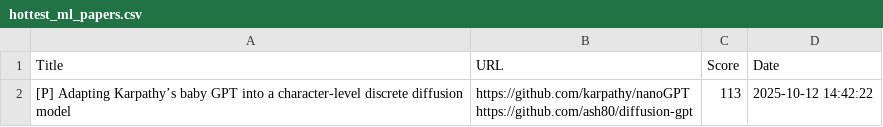
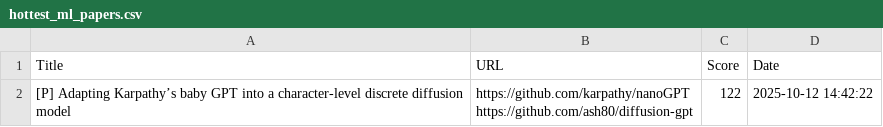
Before and after one commit to alishobeiri/Popular-ML-Projects, a CSV file: hottest_ml_papers.csv, drawn as a sheet.

Commit message:
Update results from latest_papers.py script

```diff
--- a/hottest_ml_papers.csv
+++ b/hottest_ml_papers.csv
@@ -1,3 +1,3 @@
 Title,URL,Score,Date
-[P] Adapting Karpathy’s baby GPT into a character-level discrete diffusion model,"https://github.com/karpathy/nanoGPT
-https://github.com/ash80/diffusion-gpt",113,2025-10-12 14:42:22
+[P] Adapting Karpathy’s baby GPT into a character-level discrete diffusion model,"https://github.com/karpathy/nanoGPT
+https://github.com/ash80/diffusion-gpt",122,2025-10-12 14:42:22
```
Also changed, not shown: 1 other file.
